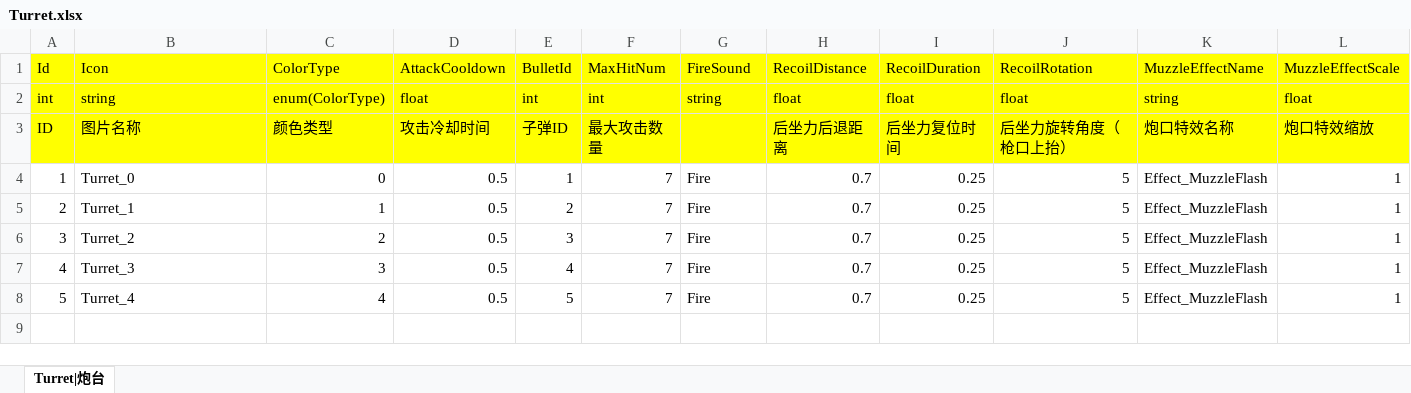
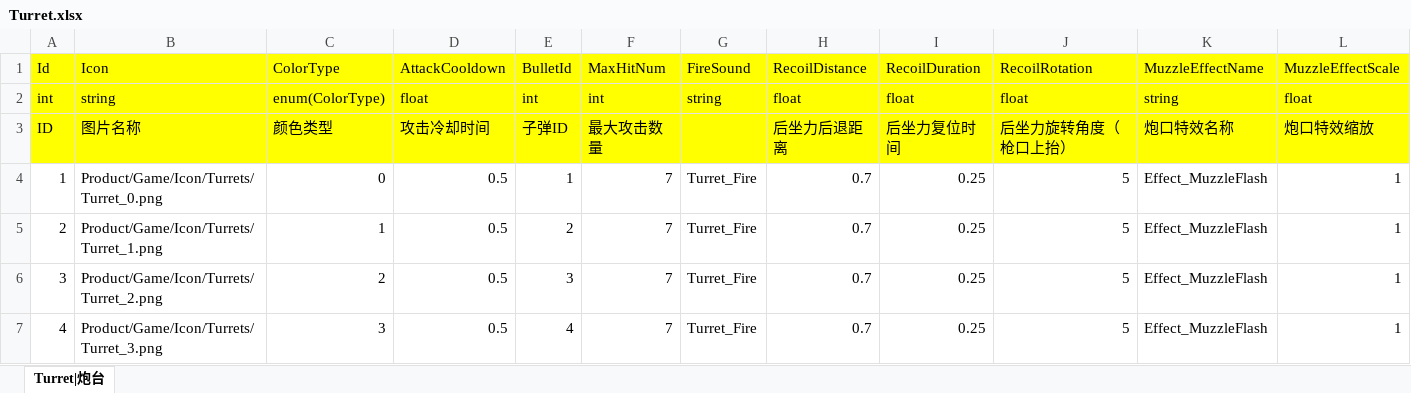
Before and after one commit to leewab/Shooter, an Excel workbook: Product/Table/Turret.xlsx, sheet Turret|炮台, drawn as a sheet; values as stored, in another font and other column widths than the file's, no borders; the diff names each change by its address in the sheet, - before the commit and + after, or states it on an @@ line.

Commit message:
Table更新

```diff
--- a/Product/Table/Turret.xlsx (sheet Turret|炮台)
+++ b/Product/Table/Turret.xlsx (sheet Turret|炮台)
-B4: Turret_0
+B4: Product/Game/Icon/Turrets/Turret_0.png
-G4:G7: Fire
+G4:G7: Turret_Fire
-B5: Turret_1
+B5: Product/Game/Icon/Turrets/Turret_1.png
-B6: Turret_2
+B6: Product/Game/Icon/Turrets/Turret_2.png
-B7: Turret_3
+B7: Product/Game/Icon/Turrets/Turret_3.png
-row 8: 5 | Turret_4 | 4 | 0.5 | 5 | 7 | Fire | 0.7 | 0.25 | 5 | Effect_MuzzleFlash | 1
```
Also changed, not shown: Product/Table/Bullet.xlsx, Product/Table/Dragon.xlsx, 13 other files.
